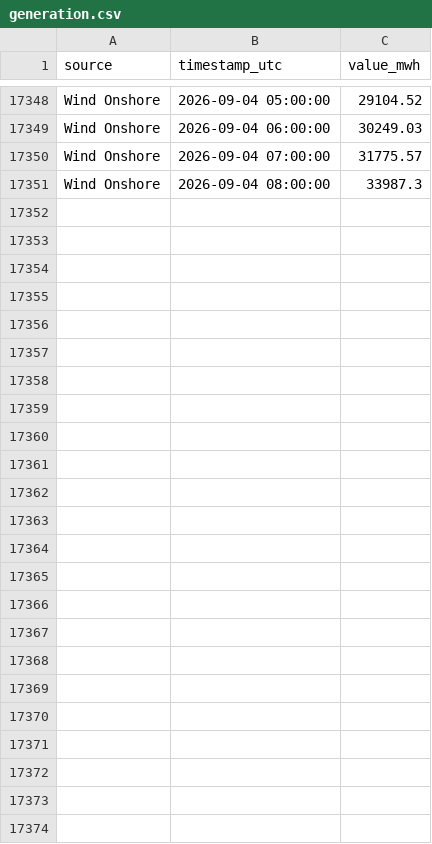
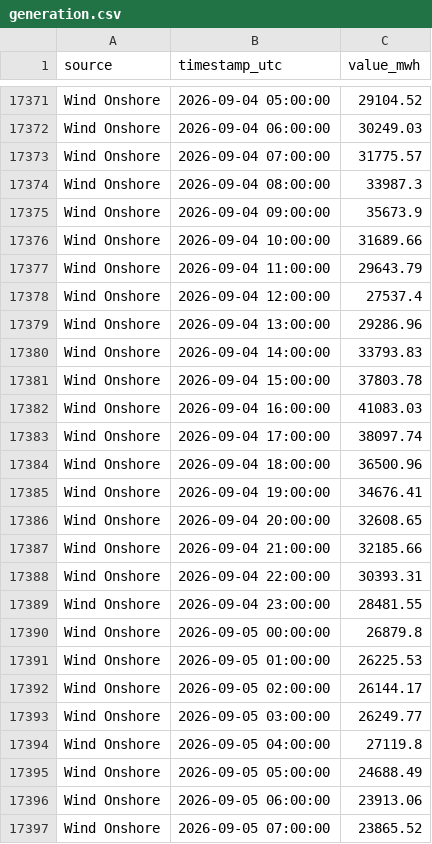
Before and after one commit to Ojmaiel/smard-pipeline, a CSV file: generation.csv, drawn as a sheet; only a part is shown, gaps mark what is left out; the diff covers the shown part only.

```diff
--- a/generation.csv
+++ b/generation.csv
@@ -17351 +17374,24 @@ Wind Onshore,2026-09-04 07:00:00,31775.57
 Wind Onshore,2026-09-04 08:00:00,33987.3
+Wind Onshore,2026-09-04 09:00:00,35673.9
+Wind Onshore,2026-09-04 10:00:00,31689.66
+Wind Onshore,2026-09-04 11:00:00,29643.79
+Wind Onshore,2026-09-04 12:00:00,27537.4
+Wind Onshore,2026-09-04 13:00:00,29286.96
+Wind Onshore,2026-09-04 14:00:00,33793.83
+Wind Onshore,2026-09-04 15:00:00,37803.78
+Wind Onshore,2026-09-04 16:00:00,41083.03
+Wind Onshore,2026-09-04 17:00:00,38097.74
+Wind Onshore,2026-09-04 18:00:00,36500.96
+Wind Onshore,2026-09-04 19:00:00,34676.41
+Wind Onshore,2026-09-04 20:00:00,32608.65
+Wind Onshore,2026-09-04 21:00:00,32185.66
+Wind Onshore,2026-09-04 22:00:00,30393.31
+Wind Onshore,2026-09-04 23:00:00,28481.55
+Wind Onshore,2026-09-05 00:00:00,26879.8
+Wind Onshore,2026-09-05 01:00:00,26225.53
+Wind Onshore,2026-09-05 02:00:00,26144.17
+Wind Onshore,2026-09-05 03:00:00,26249.77
+Wind Onshore,2026-09-05 04:00:00,27119.8
+Wind Onshore,2026-09-05 05:00:00,24688.49
+Wind Onshore,2026-09-05 06:00:00,23913.06
+Wind Onshore,2026-09-05 07:00:00,23865.52
```
Also changed, not shown: 23 added rows and 15 edited cells elsewhere in this file, 1 other file.
